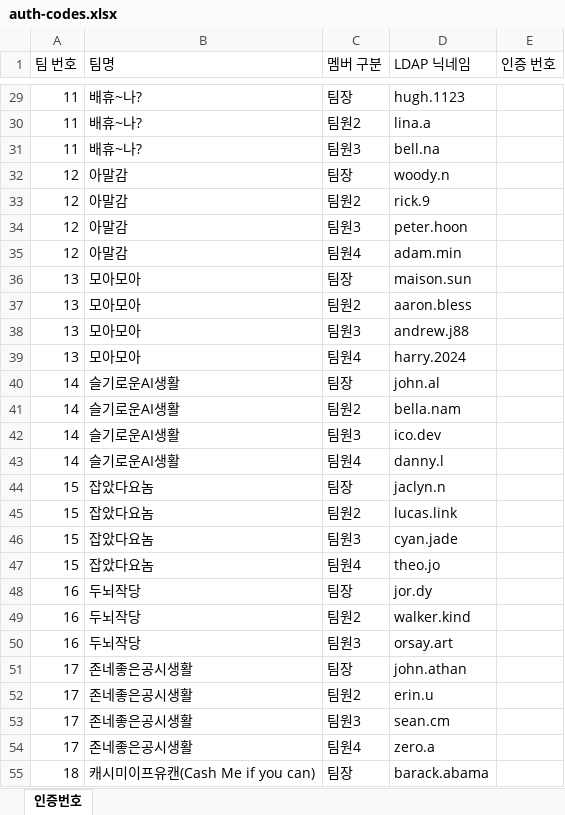
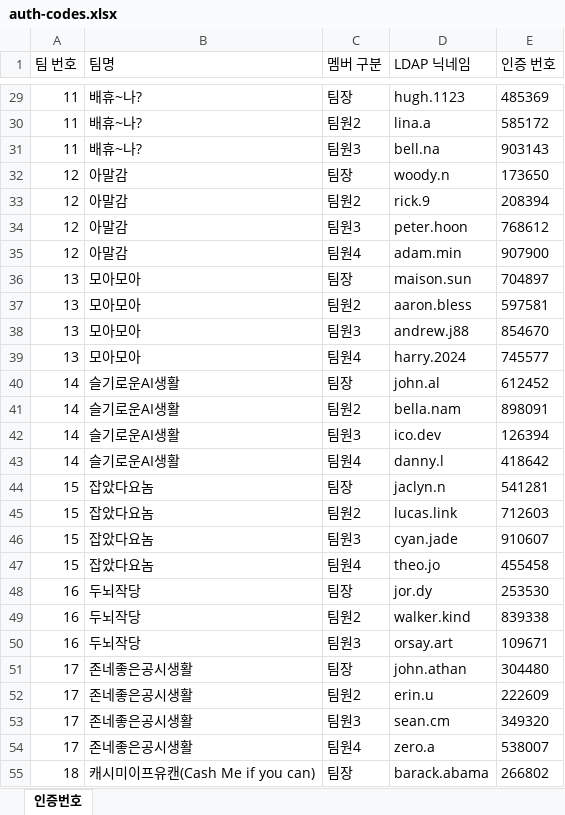
Before and after one commit to hyemnyarwi-dev/hackathon-voting-system-public, an Excel workbook: auth-codes.xlsx, sheet 인증번호, drawn as a sheet; only a part is shown, gaps mark what is left out; values as stored, in another font and other column widths than the file's, no borders; the diff covers the shown part only; the diff names each change by its address in the sheet, - before the commit and + after, or states it on an @@ line.

```diff
--- a/auth-codes.xlsx (sheet 인증번호)
+++ b/auth-codes.xlsx (sheet 인증번호)
-E29 (인증 번호): (empty)
+E29 (인증 번호): 485369
-E30 (인증 번호): (empty)
+E30 (인증 번호): 585172
-E31 (인증 번호): (empty)
+E31 (인증 번호): 903143
-E32 (인증 번호): (empty)
+E32 (인증 번호): 173650
-E33 (인증 번호): (empty)
+E33 (인증 번호): 208394
-E34 (인증 번호): (empty)
+E34 (인증 번호): 768612
-E35 (인증 번호): (empty)
+E35 (인증 번호): 907900
-E36 (인증 번호): (empty)
+E36 (인증 번호): 704897
-E37 (인증 번호): (empty)
+E37 (인증 번호): 597581
-E38 (인증 번호): (empty)
+E38 (인증 번호): 854670
-E39 (인증 번호): (empty)
+E39 (인증 번호): 745577
-E40 (인증 번호): (empty)
+E40 (인증 번호): 612452
-E41 (인증 번호): (empty)
+E41 (인증 번호): 898091
-E42 (인증 번호): (empty)
+E42 (인증 번호): 126394
-E43 (인증 번호): (empty)
+E43 (인증 번호): 418642
-E44 (인증 번호): (empty)
+E44 (인증 번호): 541281
-E45 (인증 번호): (empty)
+E45 (인증 번호): 712603
-E46 (인증 번호): (empty)
+E46 (인증 번호): 910607
-E47 (인증 번호): (empty)
+E47 (인증 번호): 455458
-E48 (인증 번호): (empty)
+E48 (인증 번호): 253530
-E49 (인증 번호): (empty)
+E49 (인증 번호): 839338
-E50 (인증 번호): (empty)
+E50 (인증 번호): 109671
-E51 (인증 번호): (empty)
+E51 (인증 번호): 304480
-E52 (인증 번호): (empty)
+E52 (인증 번호): 222609
-E53 (인증 번호): (empty)
+E53 (인증 번호): 349320
-E54 (인증 번호): (empty)
+E54 (인증 번호): 538007
-E55 (인증 번호): (empty)
+E55 (인증 번호): 266802
```
Also changed, not shown: 75 edited cells elsewhere in this sheet, 8 other files.
